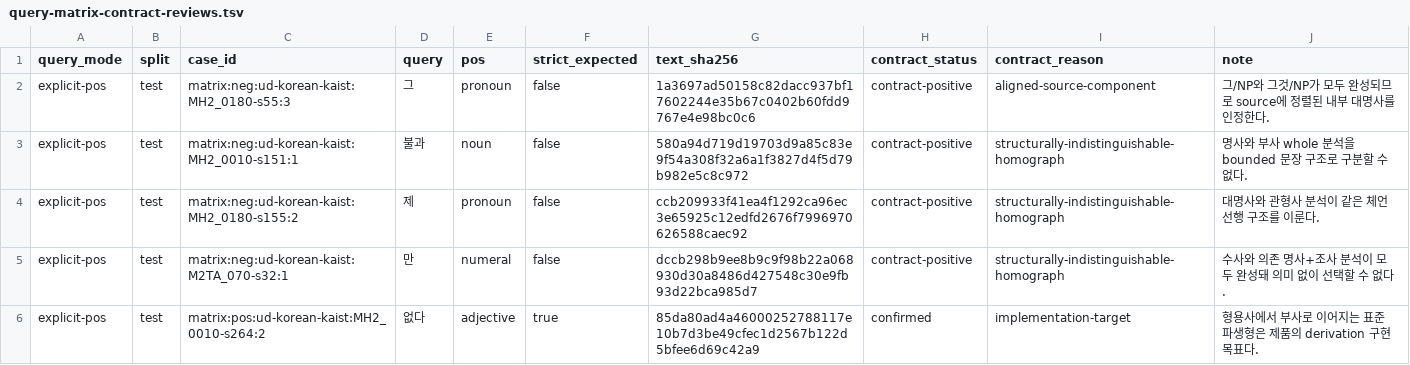
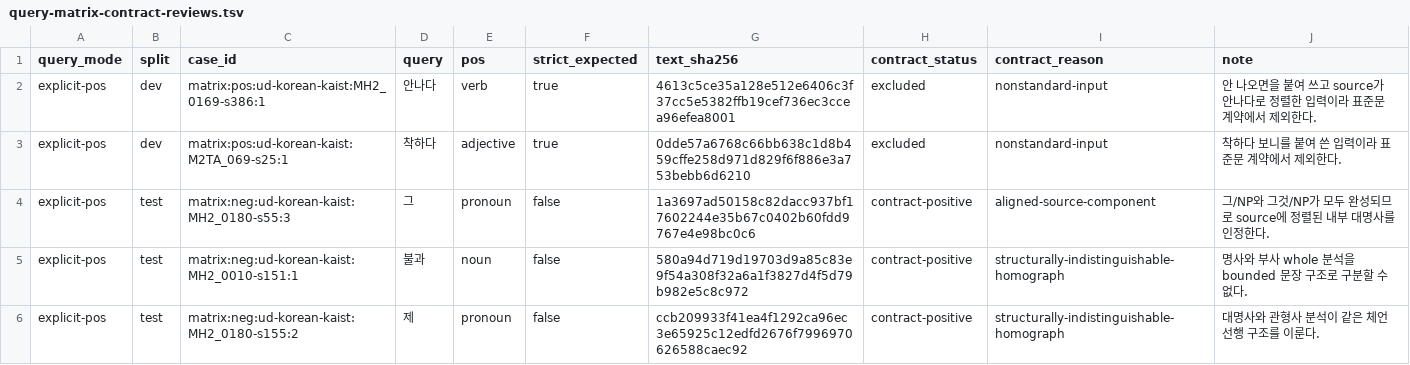
Before and after one commit to SeokminHong/kfind, a TSV file: tools/morph-compare/query-matrix-contract-reviews.tsv, drawn as a sheet; only a part is shown; the shorter side is filled out with more unchanged rows.

```diff
--- a/tools/morph-compare/query-matrix-contract-reviews.tsv
+++ b/tools/morph-compare/query-matrix-contract-reviews.tsv
@@ -1,2 +1,4 @@
 query_mode	split	case_id	query	pos	strict_expected	text_sha256	contract_status	contract_reason	note
+explicit-pos	dev	matrix:pos:ud-korean-kaist:MH2_0169-s386:1	안나다	verb	true	4613c5ce35a128e512e6406c3f37cc5e5382ffb19cef736ec3ccea96efea8001	excluded	nonstandard-input	안 나오면을 붙여 쓰고 source가 안나다로 정렬한 입력이라 표준문 계약에서 제외한다.
+explicit-pos	dev	matrix:pos:ud-korean-kaist:M2TA_069-s25:1	착하다	adjective	true	0dde57a6768c66bb638c1d8b459cffe258d971d829f6f886e3a753bebb6d6210	excluded	nonstandard-input	착하다 보니를 붙여 쓴 입력이라 표준문 계약에서 제외한다.
 explicit-pos	test	matrix:neg:ud-korean-kaist:MH2_0180-s55:3	그	pronoun	false	1a3697ad50158c82dacc937bf17602244e35b67c0402b60fdd9767e4e98bc0c6	contract-positive	aligned-source-component	그/NP와 그것/NP가 모두 완성되므로 source에 정렬된 내부 대명사를 인정한다.
```
Also changed, not shown: 8 other files.
